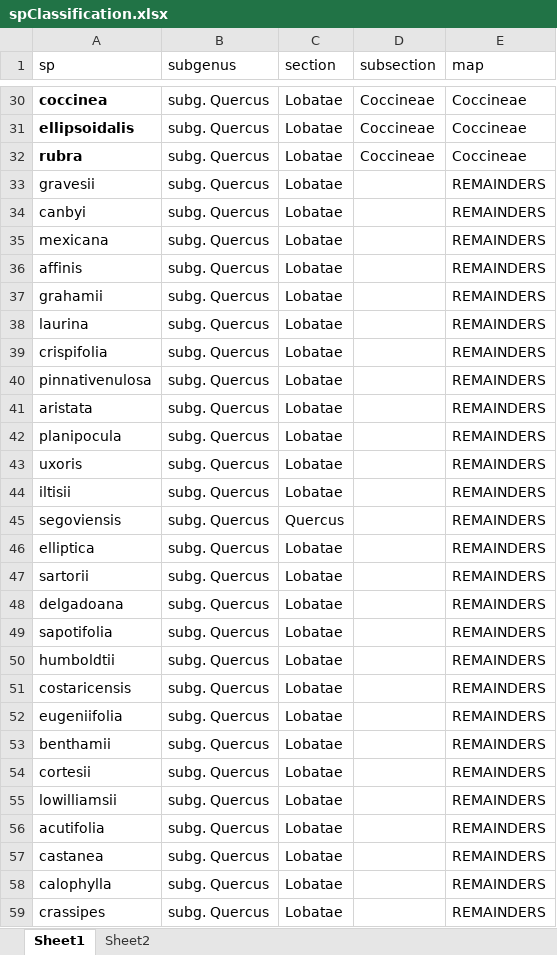
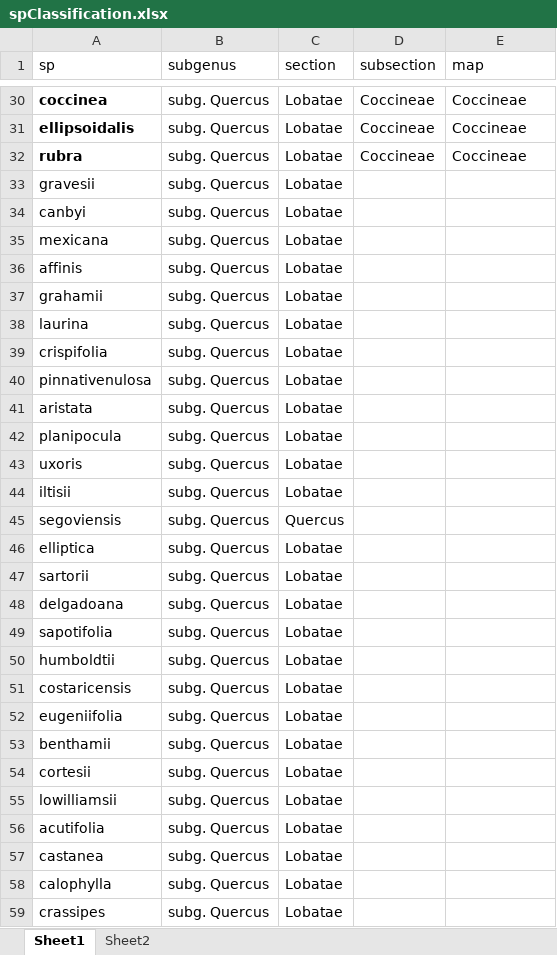
Before and after one commit to andrew-hipp/2021-oak-classification, an Excel workbook: DATA/spClassification.xlsx, sheet Sheet1, drawn as a sheet; only a part is shown, gaps mark what is left out; values as stored, in another font and other column widths than the file's, no borders; the diff covers the shown part only; the diff names each change by its address in the sheet, - before the commit and + after, or states it on an @@ line.

Commit message:
Updated data and maps v1 layout working

```diff
--- a/DATA/spClassification.xlsx (sheet Sheet1)
+++ b/DATA/spClassification.xlsx (sheet Sheet1)
-E33:E59 (map): REMAINDERS
+E33:E59 (map): (empty)
```
Also changed, not shown: 88 edited cells elsewhere in this sheet, 22 other files.
